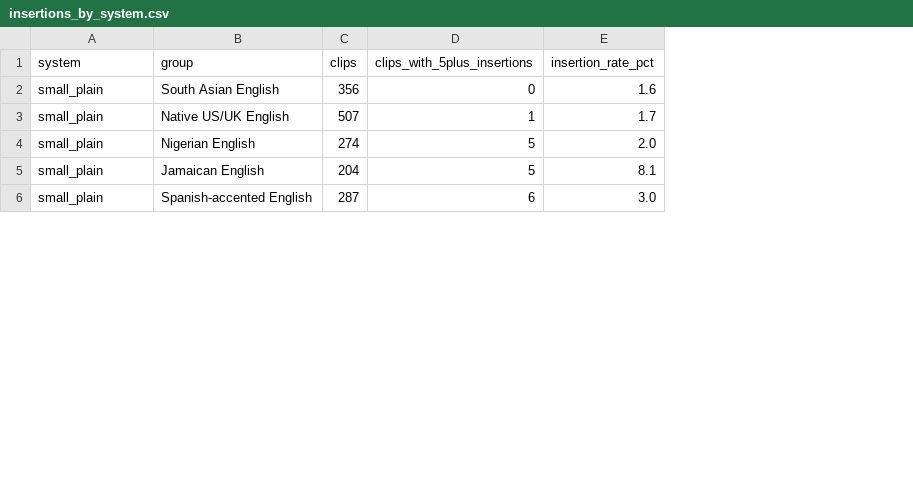
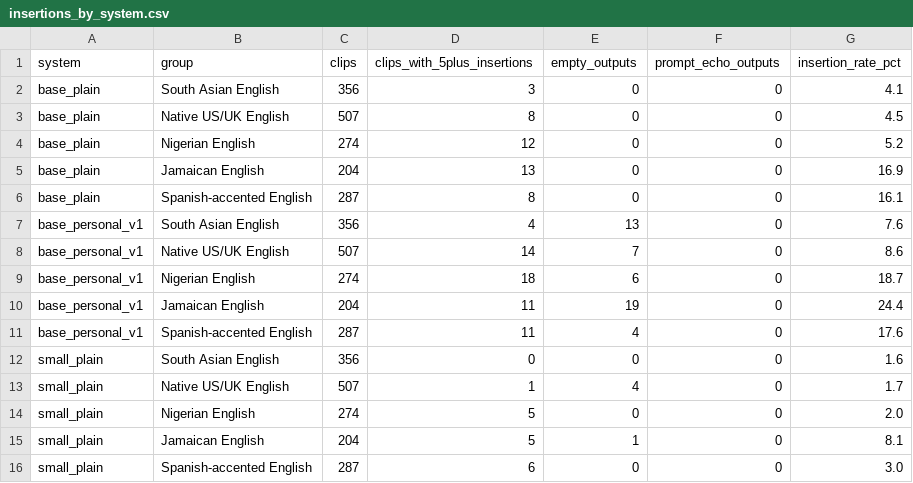
Before and after one commit to resurgances/accent-gap, a CSV file: results/insertions_by_system.csv, drawn as a sheet; only a part is shown; the diff covers the shown part only; the diff names each change by its address in the sheet, - before the commit and + after, or states it on an @@ line.

```diff
--- a/results/insertions_by_system.csv
+++ b/results/insertions_by_system.csv
+column E (empty_outputs), rows 12-16: 0 | 4 | 0 | 1 | 0
+column F (prompt_echo_outputs), rows 12-16: all 0
+row 2: base_plain | South Asian English | 356 | 3 | 0 | 0 | 4.1
+row 3: base_plain | Native US/UK English | 507 | 8 | 0 | 0 | 4.5
+row 4: base_plain | Nigerian English | 274 | 12 | 0 | 0 | 5.2
+row 5: base_plain | Jamaican English | 204 | 13 | 0 | 0 | 16.9
+row 6: base_plain | Spanish-accented English | 287 | 8 | 0 | 0 | 16.1
+row 7: base_personal_v1 | South Asian English | 356 | 4 | 13 | 0 | 7.6
+row 8: base_personal_v1 | Native US/UK English | 507 | 14 | 7 | 0 | 8.6
+row 9: base_personal_v1 | Nigerian English | 274 | 18 | 6 | 0 | 18.7
+row 10: base_personal_v1 | Jamaican English | 204 | 11 | 19 | 0 | 24.4
+row 11: base_personal_v1 | Spanish-accented English | 287 | 11 | 4 | 0 | 17.6
```
Also changed, not shown: 15 added rows and 13 edited cells elsewhere in this file, results/accent_gap.csv, results/miss_rate_by_word_type.csv, 18 other files.
